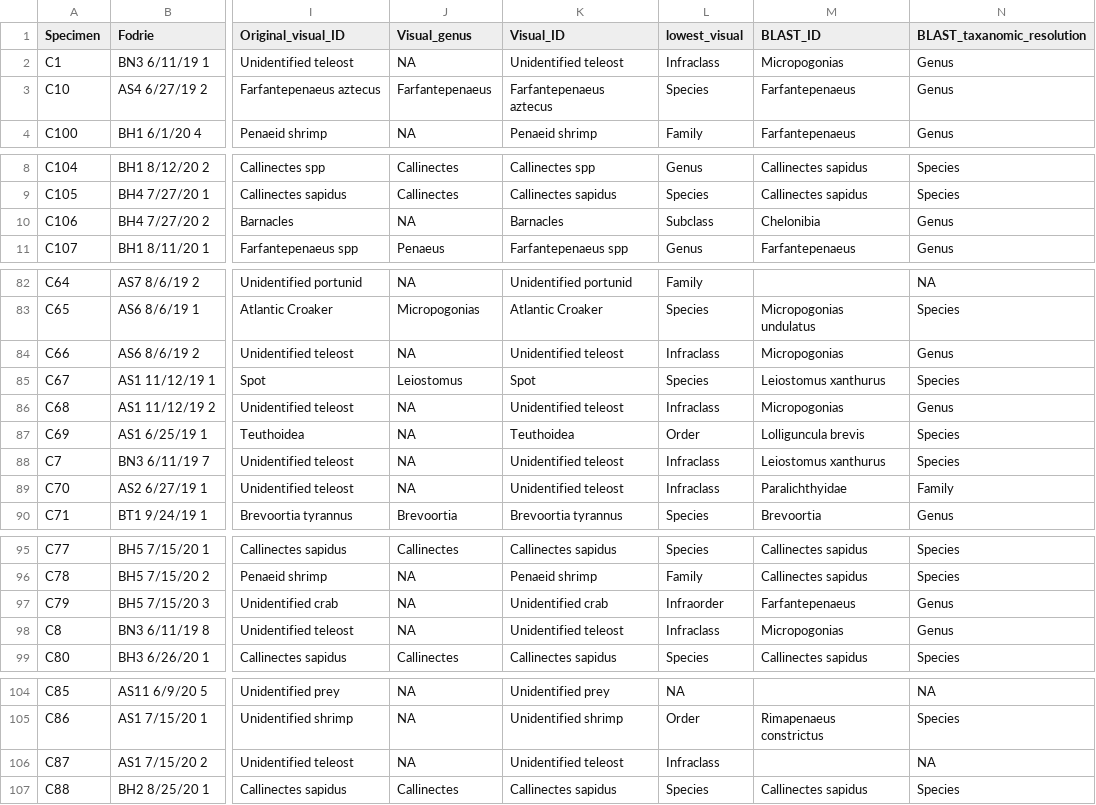
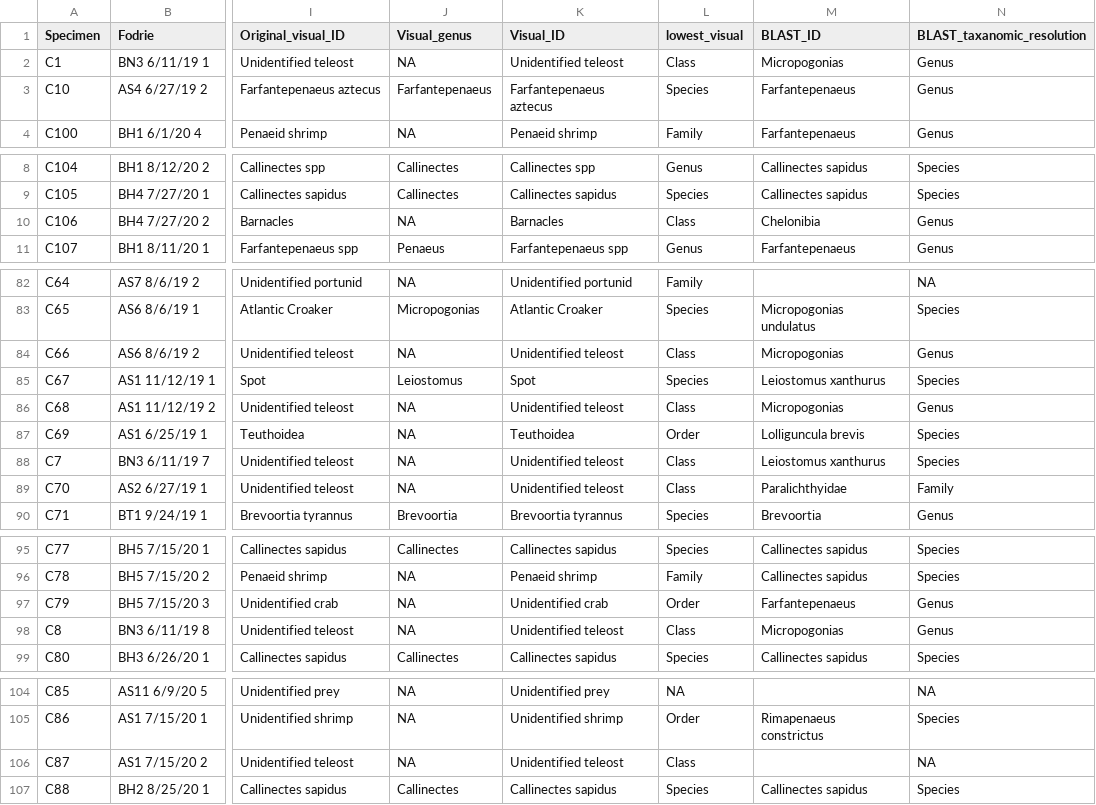
Before and after one commit to sryburn95/GitHub_Morph_v_DNA, a CSV file: Data/Stomach_Chunk_Data.csv, drawn as a sheet; only a part is shown, gaps mark what is left out; the diff covers the shown part only; the diff names each change by its address in the sheet, - before the commit and + after, or states it on an @@ line.

Commit message:
Changed categories to just class and order when comparing the taxonomic rank

```diff
--- a/Data/Stomach_Chunk_Data.csv
+++ b/Data/Stomach_Chunk_Data.csv
-L2 (lowest_visual): Infraclass
+L2 (lowest_visual): Class
-L10 (lowest_visual): Subclass
+L10 (lowest_visual): Class
-L84 (lowest_visual): Infraclass
+L84 (lowest_visual): Class
-L86 (lowest_visual): Infraclass
+L86 (lowest_visual): Class
-L88:L89 (lowest_visual): Infraclass
+L88:L89 (lowest_visual): Class
-L97 (lowest_visual): Infraorder
+L97 (lowest_visual): Order
-L98 (lowest_visual): Infraclass
+L98 (lowest_visual): Class
-L106 (lowest_visual): Infraclass
+L106 (lowest_visual): Class
```
Also changed, not shown: 40 edited cells elsewhere in this file, 3 other files.
